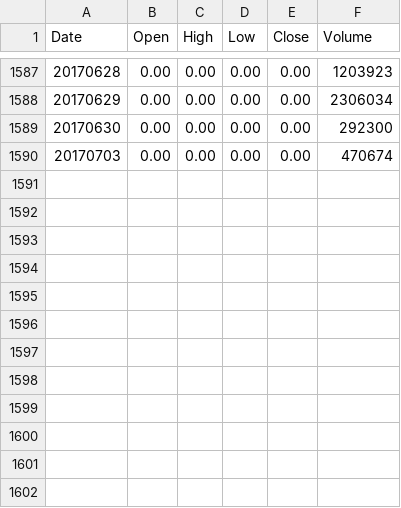
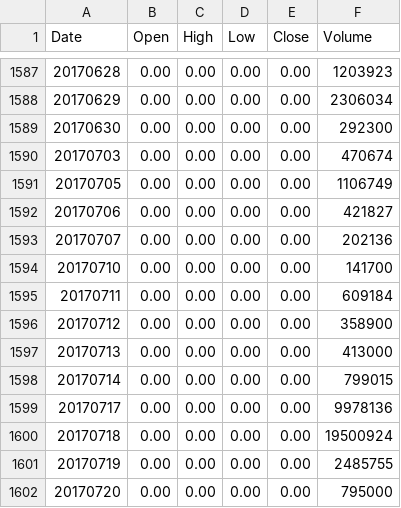
Before and after one commit to pwentrys/stock_data_scraper_tests, a CSV file: data/FITX.csv, drawn as a sheet; only a part is shown, gaps mark what is left out; the diff names each change by its address in the sheet, - before the commit and + after, or states it on an @@ line.

```diff
--- a/data/FITX.csv
+++ b/data/FITX.csv
+row 1591: 20170705 | 0.00 | 0.00 | 0.00 | 0.00 | 1106749
+row 1592: 20170706 | 0.00 | 0.00 | 0.00 | 0.00 | 421827
+row 1593: 20170707 | 0.00 | 0.00 | 0.00 | 0.00 | 202136
+row 1594: 20170710 | 0.00 | 0.00 | 0.00 | 0.00 | 141700
+row 1595: 20170711 | 0.00 | 0.00 | 0.00 | 0.00 | 609184
+row 1596: 20170712 | 0.00 | 0.00 | 0.00 | 0.00 | 358900
+row 1597: 20170713 | 0.00 | 0.00 | 0.00 | 0.00 | 413000
+row 1598: 20170714 | 0.00 | 0.00 | 0.00 | 0.00 | 799015
+row 1599: 20170717 | 0.00 | 0.00 | 0.00 | 0.00 | 9978136
+row 1600: 20170718 | 0.00 | 0.00 | 0.00 | 0.00 | 19500924
+row 1601: 20170719 | 0.00 | 0.00 | 0.00 | 0.00 | 2485755
+row 1602: 20170720 | 0.00 | 0.00 | 0.00 | 0.00 | 795000
```
Also changed, not shown: data/APTS.csv, data/IRBT.csv, 15 other files.
